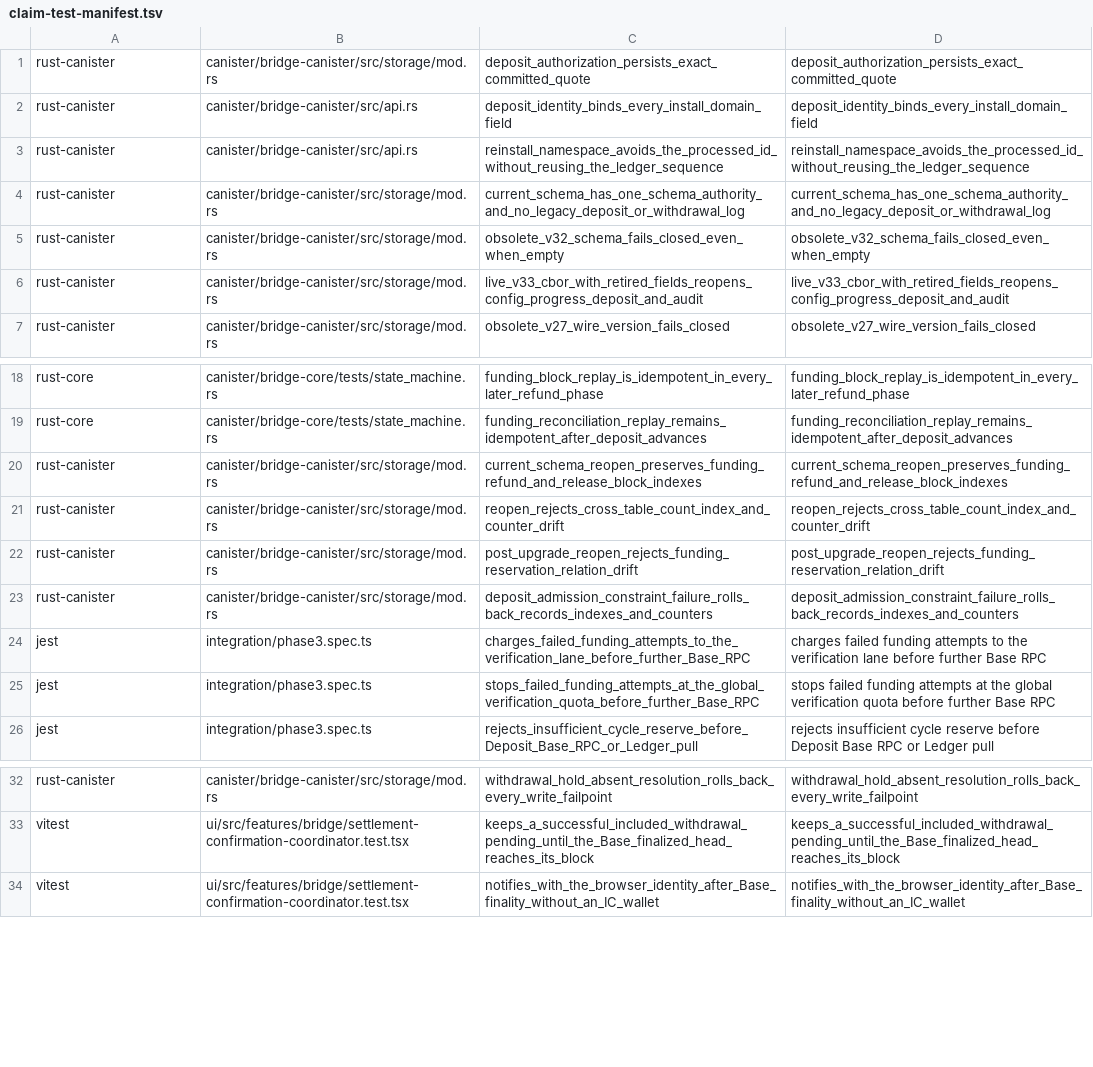
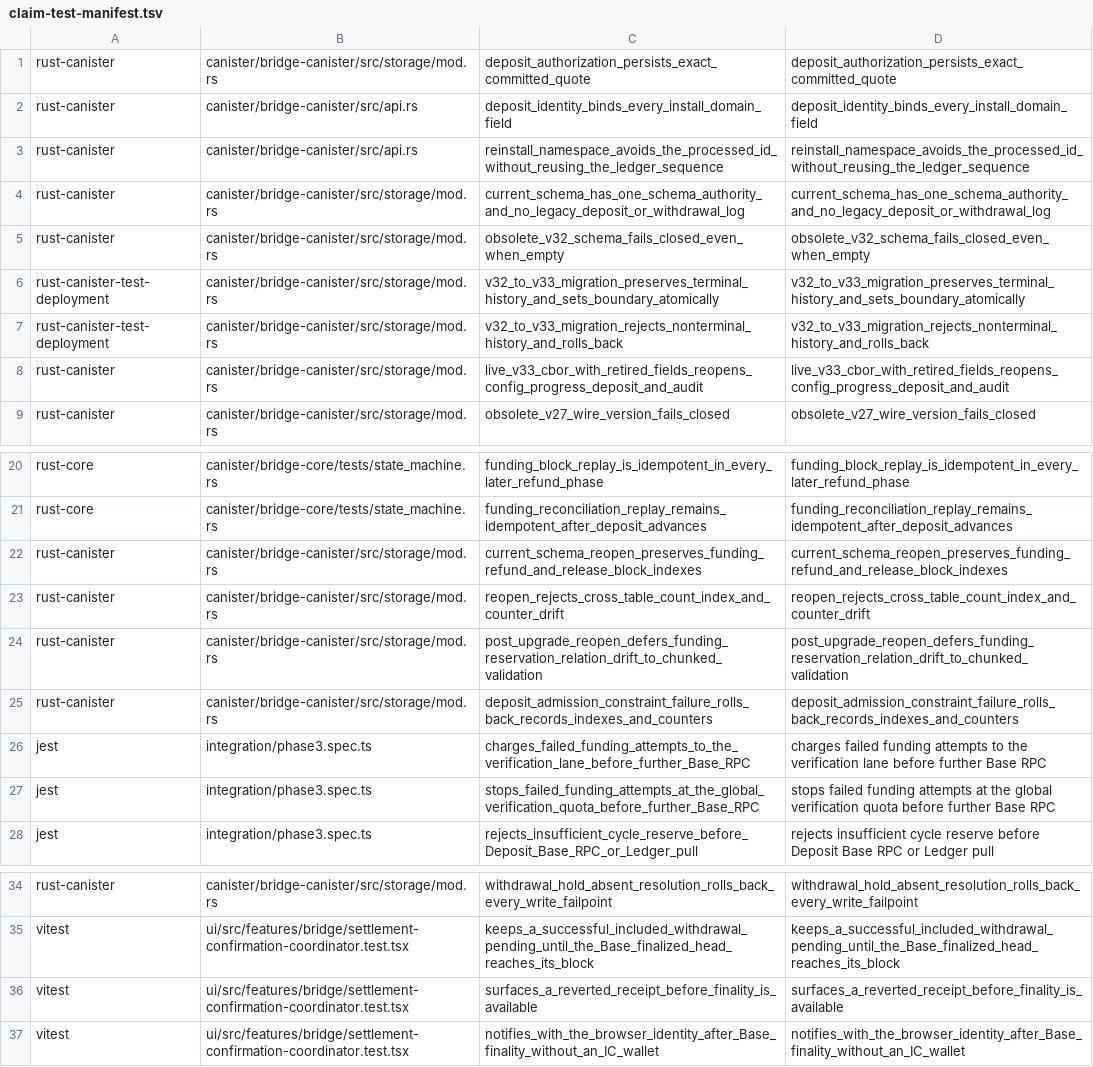
Before and after one commit to humandebri/Bridge, a TSV file: verification/claim-test-manifest.tsv, drawn as a sheet; only a part is shown, gaps mark what is left out.

Commit message:
fix(staging): complete metadata upgrade validation

```diff
--- a/verification/claim-test-manifest.tsv
+++ b/verification/claim-test-manifest.tsv
@@ -5,2 +5,4 @@ rust-canister	canister/bridge-canister/src/storage/mod.rs	current_schema_has_one
 rust-canister	canister/bridge-canister/src/storage/mod.rs	obsolete_v32_schema_fails_closed_even_when_empty	obsolete_v32_schema_fails_closed_even_when_empty
+rust-canister-test-deployment	canister/bridge-canister/src/storage/mod.rs	v32_to_v33_migration_preserves_terminal_history_and_sets_boundary_atomically	v32_to_v33_migration_preserves_terminal_history_and_sets_boundary_atomically
+rust-canister-test-deployment	canister/bridge-canister/src/storage/mod.rs	v32_to_v33_migration_rejects_nonterminal_history_and_rolls_back	v32_to_v33_migration_rejects_nonterminal_history_and_rolls_back
 rust-canister	canister/bridge-canister/src/storage/mod.rs	live_v33_cbor_with_retired_fields_reopens_config_progress_deposit_and_audit	live_v33_cbor_with_retired_fields_reopens_config_progress_deposit_and_audit
@@ -21,3 +23,3 @@ rust-canister	canister/bridge-canister/src/storage/mod.rs	current_schema_reopen_
 rust-canister	canister/bridge-canister/src/storage/mod.rs	reopen_rejects_cross_table_count_index_and_counter_drift	reopen_rejects_cross_table_count_index_and_counter_drift
-rust-canister	canister/bridge-canister/src/storage/mod.rs	post_upgrade_reopen_rejects_funding_reservation_relation_drift	post_upgrade_reopen_rejects_funding_reservation_relation_drift
+rust-canister	canister/bridge-canister/src/storage/mod.rs	post_upgrade_reopen_defers_funding_reservation_relation_drift_to_chunked_validation	post_upgrade_reopen_defers_funding_reservation_relation_drift_to_chunked_validation
 rust-canister	canister/bridge-canister/src/storage/mod.rs	deposit_admission_constraint_failure_rolls_back_records_indexes_and_counters	deposit_admission_constraint_failure_rolls_back_records_indexes_and_counters
@@ -33,2 +35,3 @@ rust-canister	canister/bridge-canister/src/storage/mod.rs	withdrawal_hold_absent
 vitest	ui/src/features/bridge/settlement-confirmation-coordinator.test.tsx	keeps_a_successful_included_withdrawal_pending_until_the_Base_finalized_head_reaches_its_block	keeps_a_successful_included_withdrawal_pending_until_the_Base_finalized_head_reaches_its_block
+vitest	ui/src/features/bridge/settlement-confirmation-coordinator.test.tsx	surfaces_a_reverted_receipt_before_finality_is_available	surfaces_a_reverted_receipt_before_finality_is_available
 vitest	ui/src/features/bridge/settlement-confirmation-coordinator.test.tsx	notifies_with_the_browser_identity_after_Base_finality_without_an_IC_wallet	notifies_with_the_browser_identity_after_Base_finality_without_an_IC_wallet
```
Also changed, not shown: verification/assumptions.tsv, verification/claims.tsv, 26 other files.
